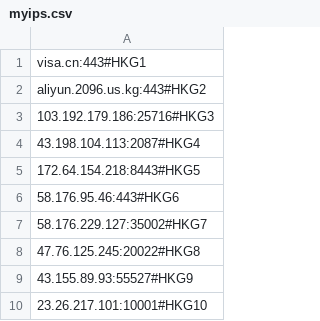
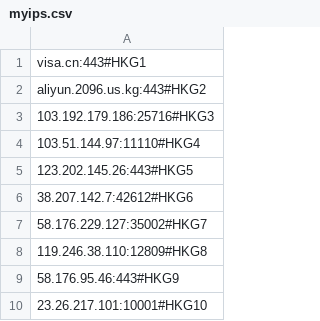
Before and after one commit to AomoDa/clfaddapi, a CSV file: myips.csv, drawn as a sheet.

```diff
--- a/myips.csv
+++ b/myips.csv
@@ -3,8 +3,8 @@ aliyun.2096.us.kg:443#HKG2
 103.192.179.186:25716#HKG3
-43.198.104.113:2087#HKG4
-172.64.154.218:8443#HKG5
-58.176.95.46:443#HKG6
+103.51.144.97:11110#HKG4
+123.202.145.26:443#HKG5
+38.207.142.7:42612#HKG6
 58.176.229.127:35002#HKG7
-47.76.125.245:20022#HKG8
-43.155.89.93:55527#HKG9
+119.246.38.110:12809#HKG8
+58.176.95.46:443#HKG9
 23.26.217.101:10001#HKG10
```
